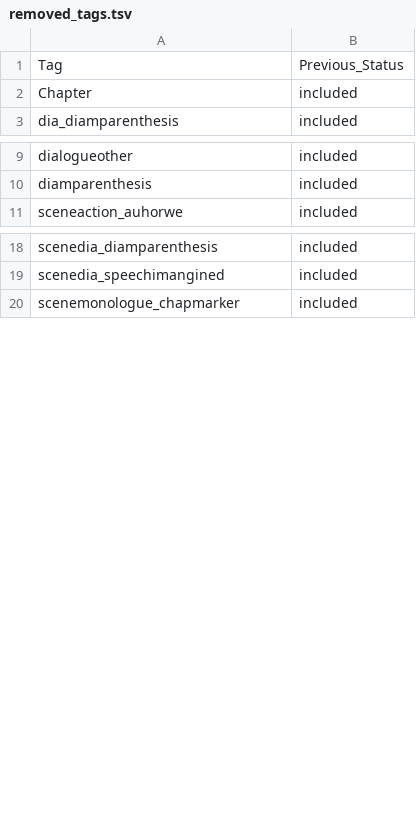
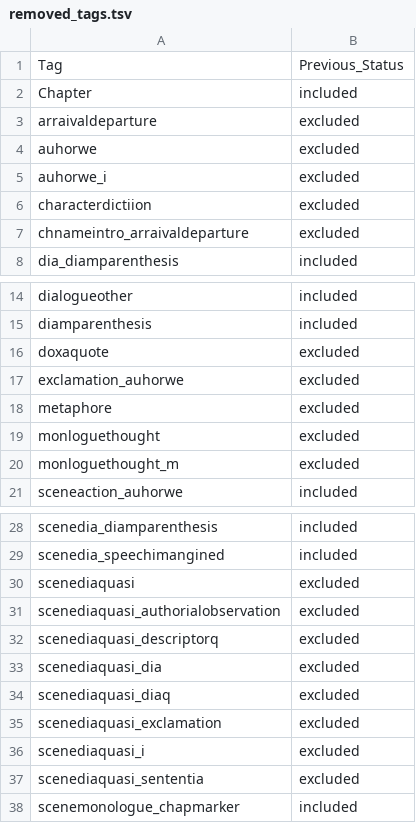
Before and after one commit to aculich/novel-scenification, a TSV file: removed_tags.tsv, drawn as a sheet; only a part is shown, gaps mark what is left out; the diff covers the shown part only; the diff names each change by its address in the sheet, - before the commit and + after, or states it on an @@ line.

Commit message:
chore: update tag categorization
- Moved multiple tags from excluded to included status
- Updated removed_tags.tsv to reflect newly removed tags

This reorganization of tags aims to refine the project's tagging
strategy, ensuring accurate categorization and tracking of tags
across the system.

```diff
--- a/removed_tags.tsv
+++ b/removed_tags.tsv
+row 3: arraivaldeparture | excluded
+row 4: auhorwe | excluded
+row 5: auhorwe_i | excluded
+row 6: characterdictiion | excluded
+row 7: chnameintro_arraivaldeparture | excluded
+row 16: doxaquote | excluded
+row 17: exclamation_auhorwe | excluded
+row 18: metaphore | excluded
+row 19: monloguethought | excluded
+row 20: monloguethought_m | excluded
+row 30: scenediaquasi | excluded
+row 31: scenediaquasi_authorialobservation | excluded
+row 32: scenediaquasi_descriptorq | excluded
+row 33: scenediaquasi_dia | excluded
+row 34: scenediaquasi_diaq | excluded
+row 35: scenediaquasi_exclamation | excluded
+row 36: scenediaquasi_i | excluded
+row 37: scenediaquasi_sententia | excluded
```
Also changed, not shown: 3 added rows elsewhere in this file, excluded_tags.tsv, included_tags.tsv.
